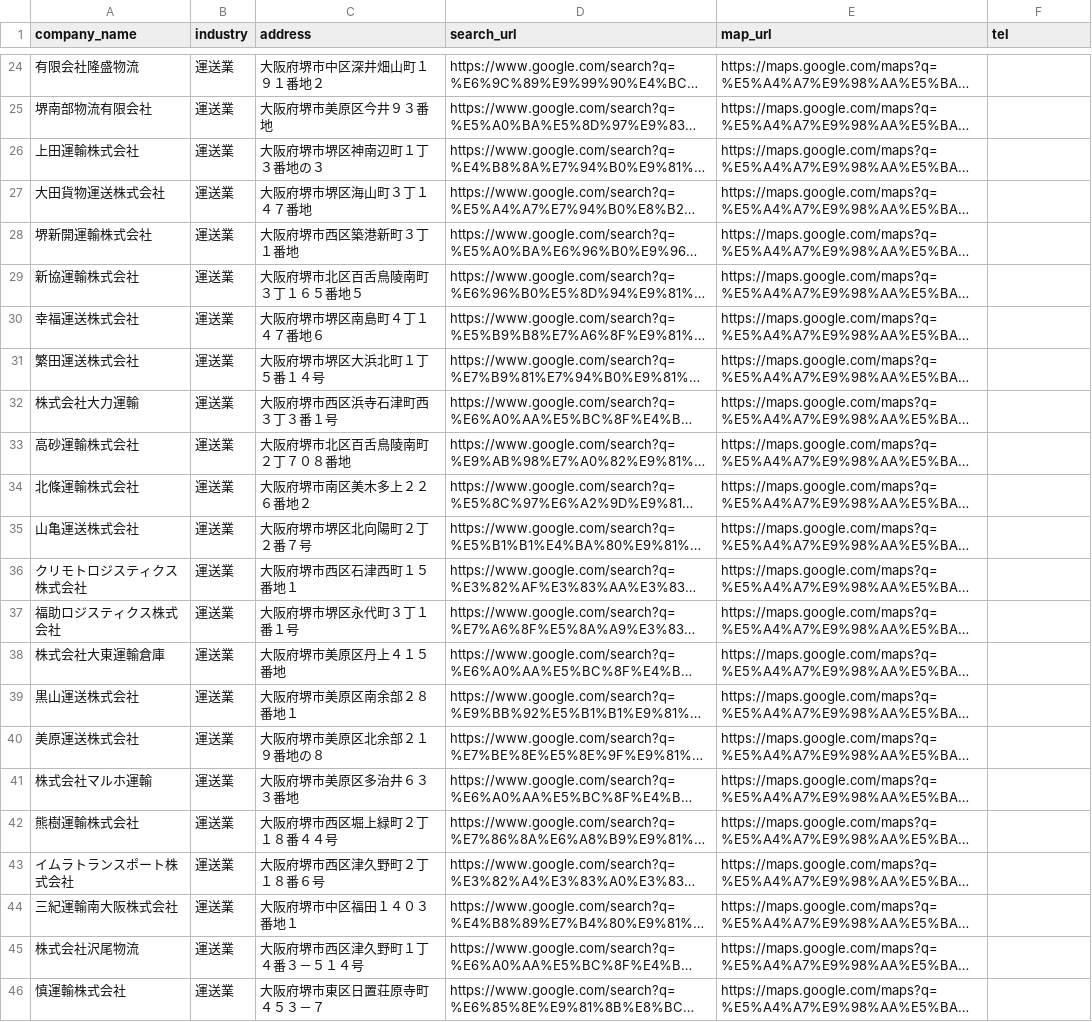
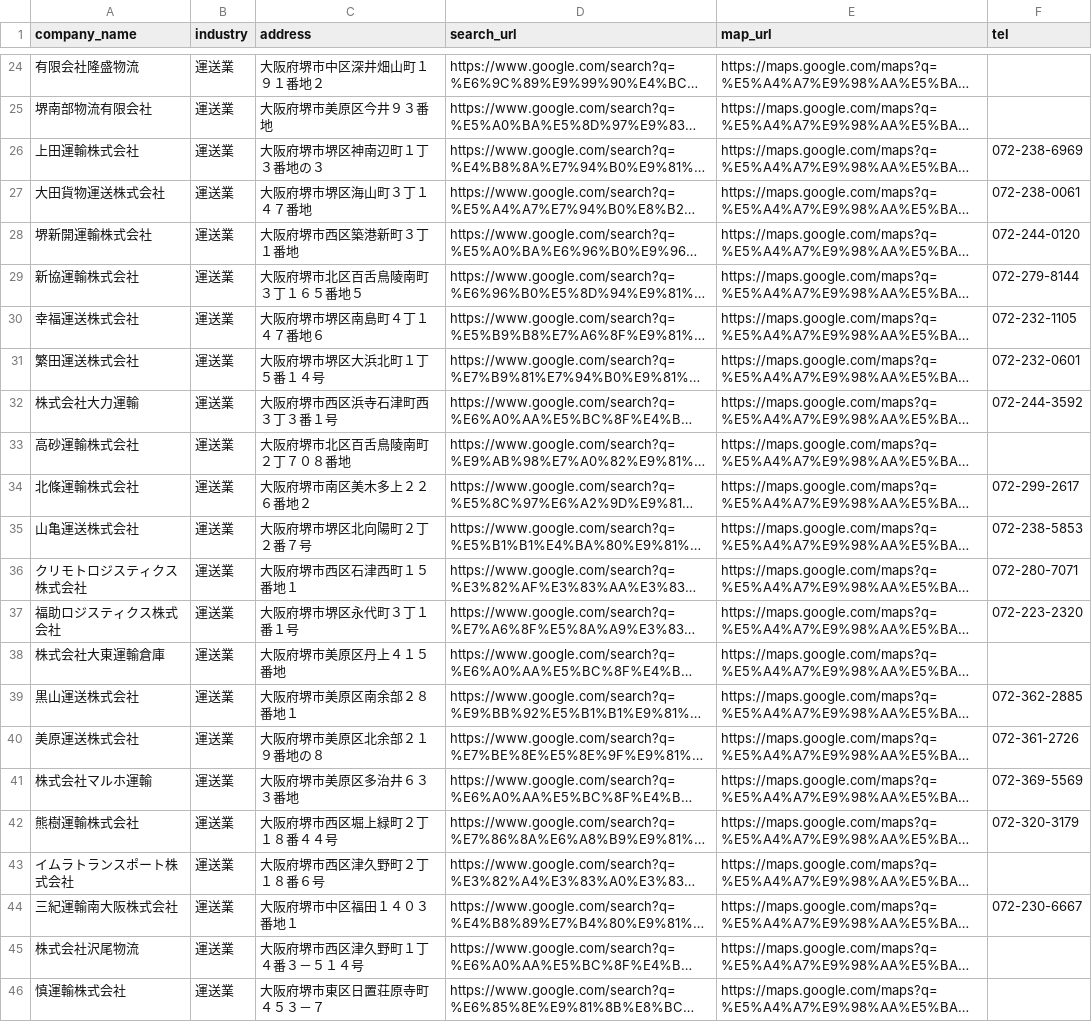
Before and after one commit to myolyon/nukegake, a CSV file: data_collection/sakai_運送業.csv, drawn as a sheet; only a part is shown, gaps mark what is left out; long unchanged cells end in …; the diff covers the shown part only; the diff names each change by its address in the sheet, - before the commit and + after, or states it on an @@ line.

```diff
--- a/data_collection/sakai_運送業.csv
+++ b/data_collection/sakai_運送業.csv
-F26 (tel): (empty)
+F26 (tel): 072-238-6969
-F27 (tel): (empty)
+F27 (tel): 072-238-0061
-F28 (tel): (empty)
+F28 (tel): 072-244-0120
-F29 (tel): (empty)
+F29 (tel): 072-279-8144
-F30 (tel): (empty)
+F30 (tel): 072-232-1105
-F31 (tel): (empty)
+F31 (tel): 072-232-0601
-F32 (tel): (empty)
+F32 (tel): 072-244-3592
-F34 (tel): (empty)
+F34 (tel): 072-299-2617
-F35 (tel): (empty)
+F35 (tel): 072-238-5853
-F36 (tel): (empty)
+F36 (tel): 072-280-7071
-F37 (tel): (empty)
+F37 (tel): 072-223-2320
-F39 (tel): (empty)
+F39 (tel): 072-362-2885
-F40 (tel): (empty)
+F40 (tel): 072-361-2726
-F41 (tel): (empty)
+F41 (tel): 072-369-5569
-F42 (tel): (empty)
+F42 (tel): 072-320-3179
-F44 (tel): (empty)
+F44 (tel): 072-230-6667
```
Also changed, not shown: 34 edited cells elsewhere in this file, 1 other file.
